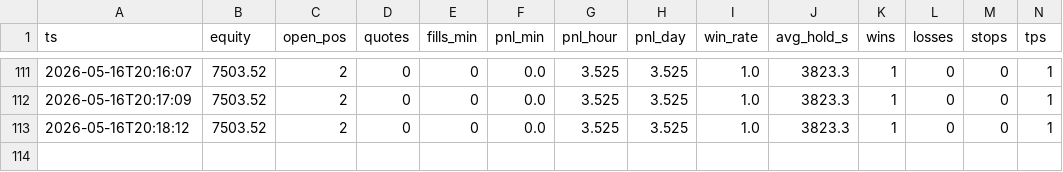
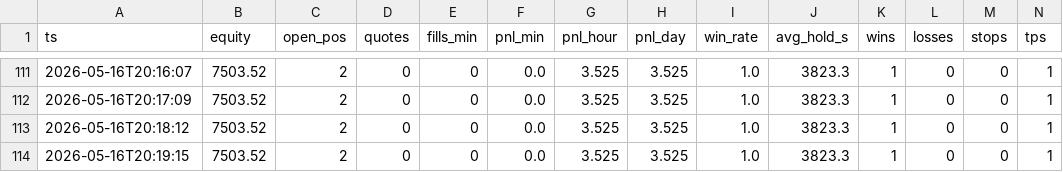
Before and after one commit to Jbdelrio/hyperliquidstrats, a CSV file: metrics_v9/metrics_v9.csv, drawn as a sheet; only a part is shown, gaps mark what is left out; rows hold the shown columns only; the diff names each change by its address in the sheet, - before the commit and + after, or states it on an @@ line.

Commit message:
Mise à jour complète de TOUS les fichiers grosse MAJ GUI

```diff
--- a/metrics_v9/metrics_v9.csv
+++ b/metrics_v9/metrics_v9.csv
+row 114: 2026-05-16T20:19:15 | 7503.52 | 2 | 0 | 0 | 0.0 | 3.525 | 3.525 | 1.0 | 3823.3 | 1 | 0 | 0 | 1
```
